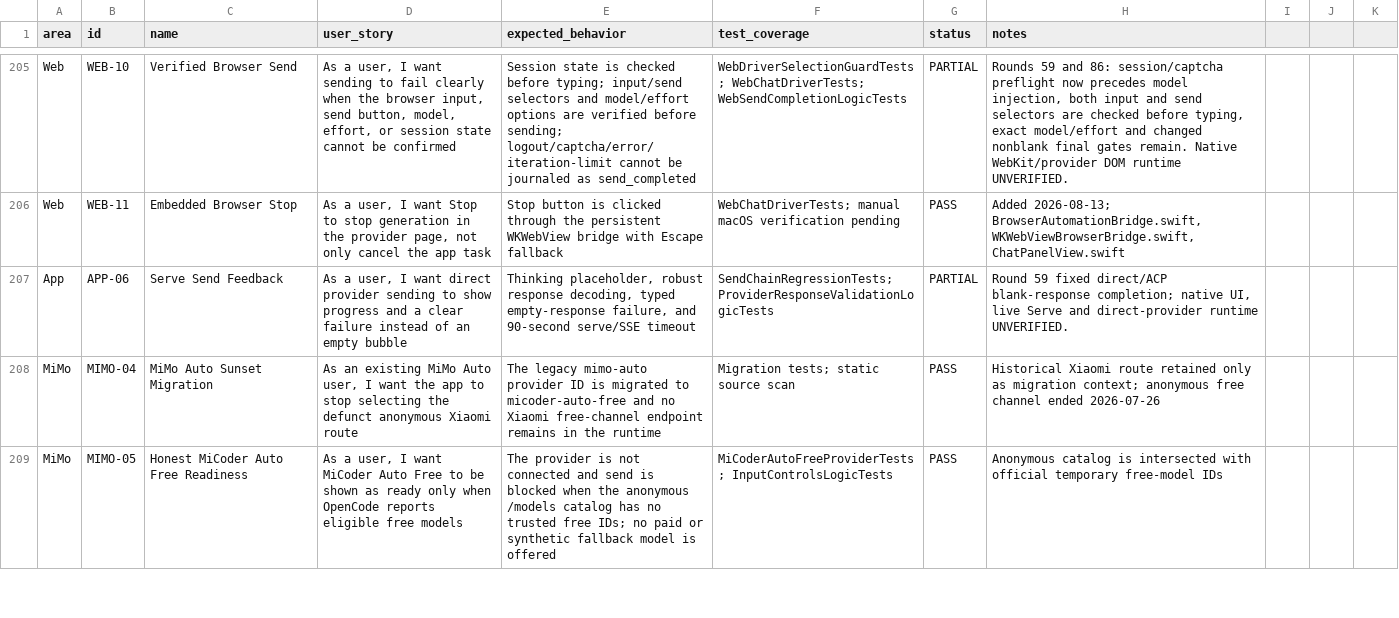
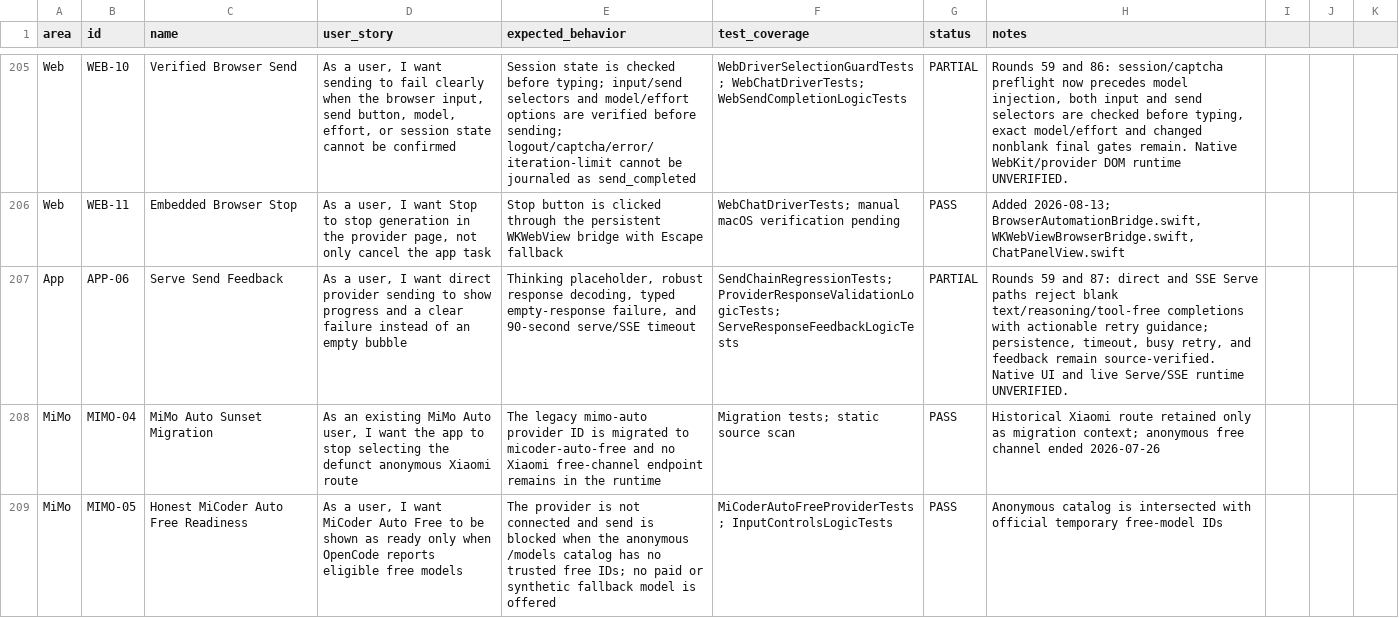
Before and after one commit to visawestern/MiCoder, a CSV file: docs/FEATURE_SPREADSHEET.csv, drawn as a sheet; only a part is shown, gaps mark what is left out; the diff names each change by its address in the sheet, - before the commit and + after, or states it on an @@ line.

Commit message:
Reject blank direct Serve completions

```diff
--- a/docs/FEATURE_SPREADSHEET.csv
+++ b/docs/FEATURE_SPREADSHEET.csv
-F207 (test_coverage): SendChainRegressionTests; ProviderResponseValidationLogicTests
+F207 (test_coverage): SendChainRegressionTests; ProviderResponseValidationLogicTests; ServeResponseFeedbackLogicTests
-H207 (notes): Round 59 fixed direct/ACP blank-response completion; native UI, live Serve and direct-provider runtime UNVERIFIED.
+H207 (notes): Rounds 59 and 87: direct and SSE Serve paths reject blank text/reasoning/tool-free completions with actionable retry guidance; persistence, timeout, busy retry, and feedback remain source-verified. Native UI and live Serve/SSE runtime UNVERIFIED.
```
Also changed, not shown: 6 other files.
